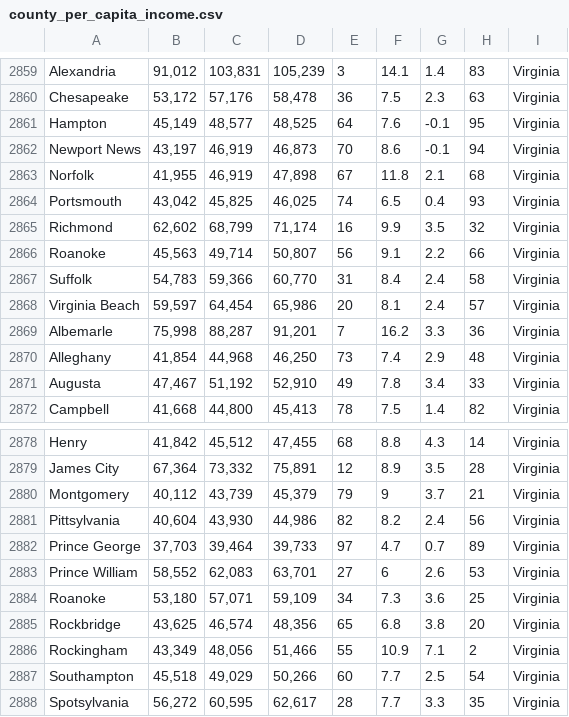
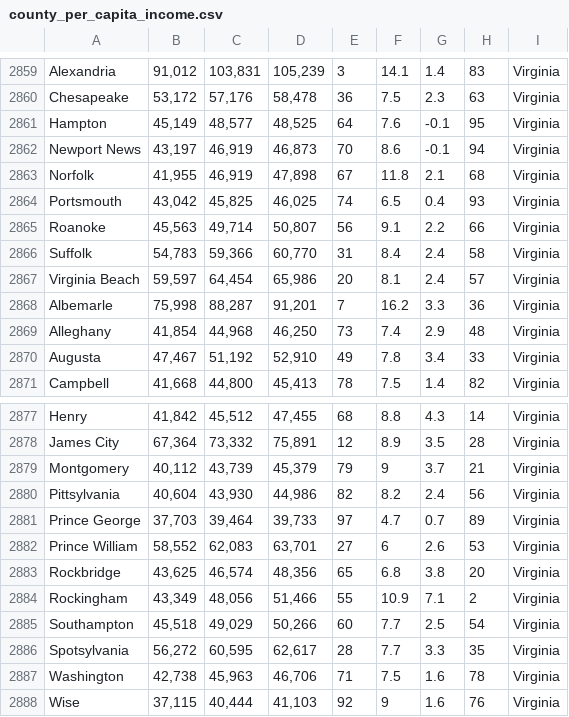
Before and after one commit to reesejcarlton/Animal-Imputation, a CSV file: Data/county_per_capita_income.csv, drawn as a sheet; only a part is shown, gaps mark what is left out; the shorter side is filled out with more unchanged rows; the diff names each change by its address in the sheet, - before the commit and + after, or states it on an @@ line.

```diff
--- a/Data/county_per_capita_income.csv
+++ b/Data/county_per_capita_income.csv
-row 2865: Richmond | 62,602 | 68,799 | 71,174 | 16 | 9.9 | 3.5 | 32 | Virginia
-row 2884: Roanoke | 53,180 | 57,071 | 59,109 | 34 | 7.3 | 3.6 | 25 | Virginia
```
Also changed, not shown: 12 other files.
